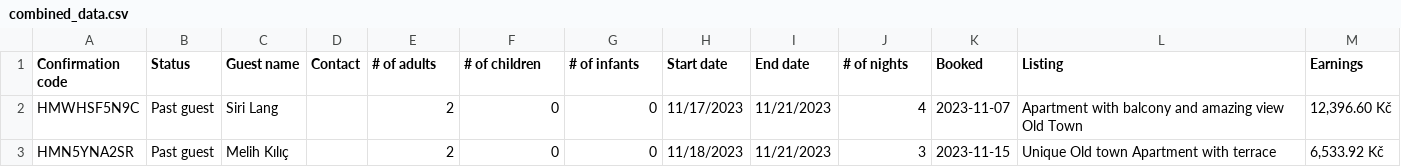
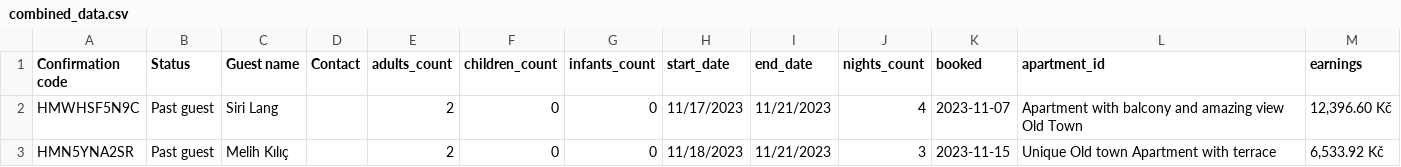
Before and after one commit to jednorukypilot/thesis, a CSV file: python/data/combined_data.csv, drawn as a sheet; only a part is shown.

Commit message:
feat: listing summary

```diff
--- a/python/data/combined_data.csv
+++ b/python/data/combined_data.csv
@@ -1,2 +1,2 @@
-Confirmation code,Status,Guest name,Contact,# of adults,# of children,# of infants,Start date,End date,# of nights,Booked,Listing,Earnings
+Confirmation code,Status,Guest name,Contact,adults_count,children_count,infants_count,start_date,end_date,nights_count,booked,apartment_id,earnings
 HMWHSF5N9C,Past guest,Siri Lang,,2,0,0,11/17/2023,11/21/2023,4,2023-11-07,Apartment with balcony and amazing view Old Town,"12,396.60 Kč"
```
Also changed, not shown: python/data/relevant_data.csv, 3 other files.
